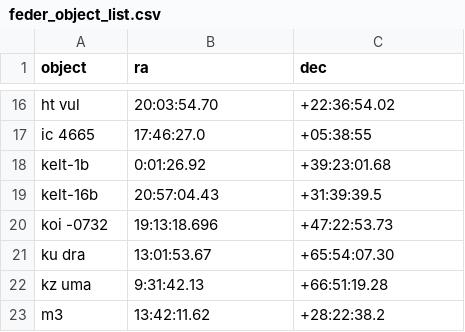
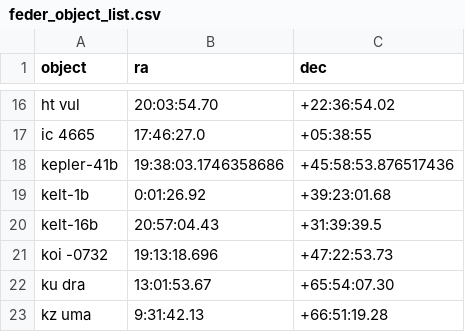
Before and after one commit to mwcraig/feder-object-list-OLD, a CSV file: feder_object_list.csv, drawn as a sheet; only a part is shown, gaps mark what is left out; the shorter side is filled out with more unchanged rows.

Commit message:
Add kepler-41b

```diff
--- a/feder_object_list.csv
+++ b/feder_object_list.csv
@@ -17,2 +17,3 @@ ht vul,20:03:54.70,+22:36:54.02
 ic 4665,17:46:27.0,+05:38:55
+kepler-41b,19:38:03.1746358686,+45:58:53.876517436
 kelt-1b,0:01:26.92,+39:23:01.68
```
